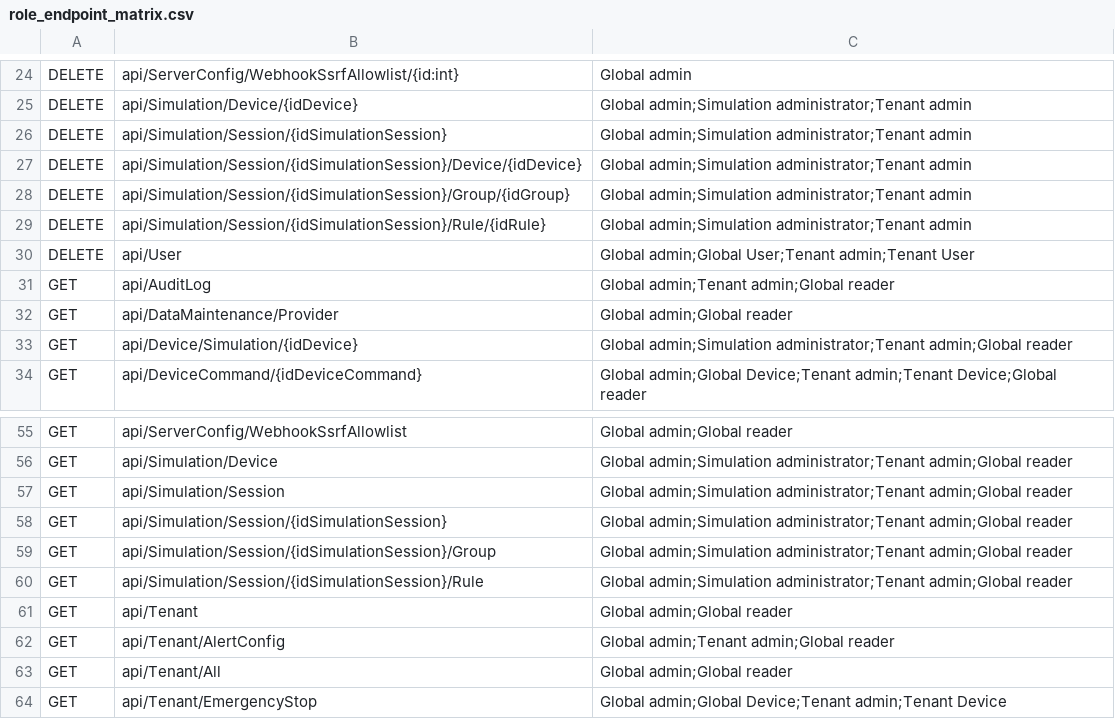
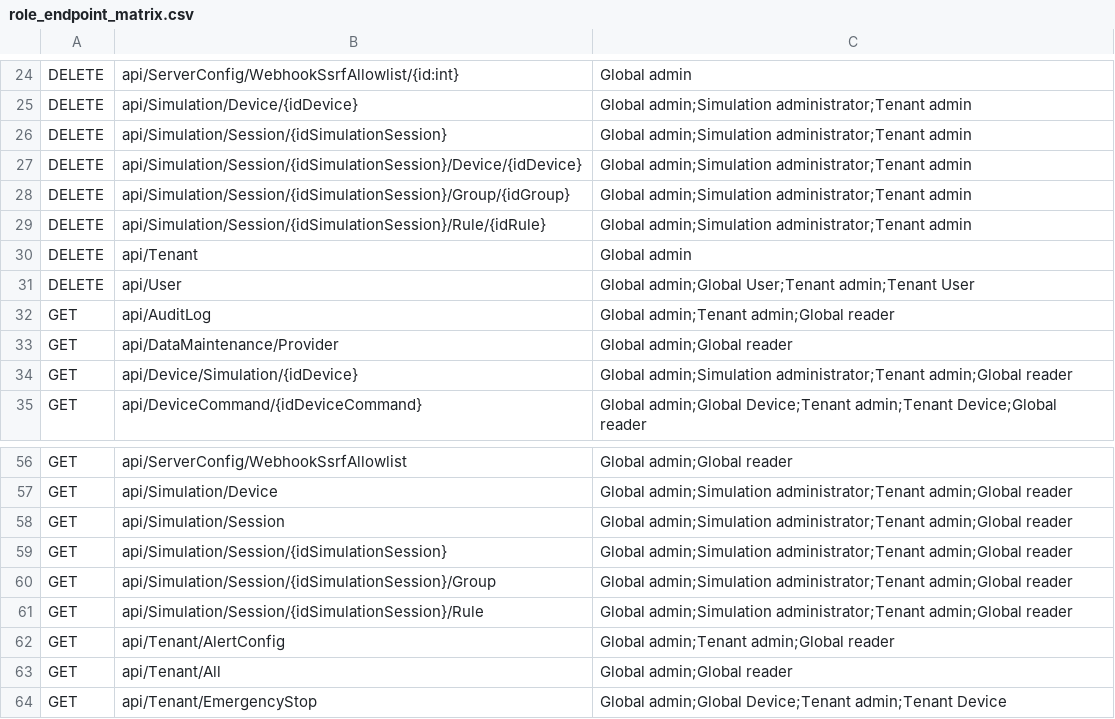
Before and after one commit to dopiskur/AgrumyService, a CSV file: Agrumy.Api.Tests/TestVectors/role_endpoint_matrix.csv, drawn as a sheet; only a part is shown, gaps mark what is left out; removed rows and columns are numbered as before the commit, all else as after; the diff names each change by its address in the sheet, - before the commit and + after, or states it on an @@ line.

```diff
--- a/Agrumy.Api.Tests/TestVectors/role_endpoint_matrix.csv
+++ b/Agrumy.Api.Tests/TestVectors/role_endpoint_matrix.csv
+row 30: DELETE | api/Tenant | Global admin
-row 61: GET | api/Tenant | Global admin;Global reader
```
Also changed, not shown: 27 other files.
